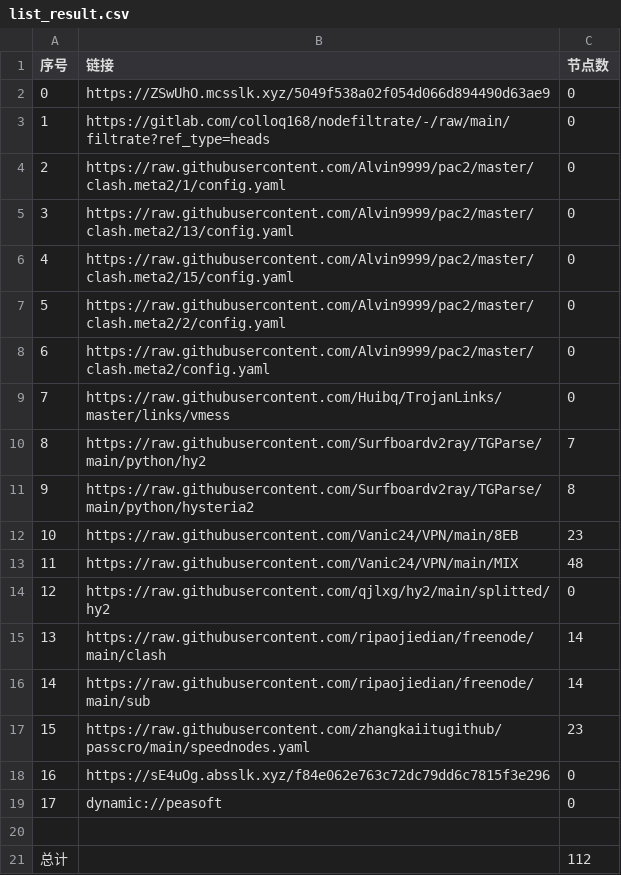
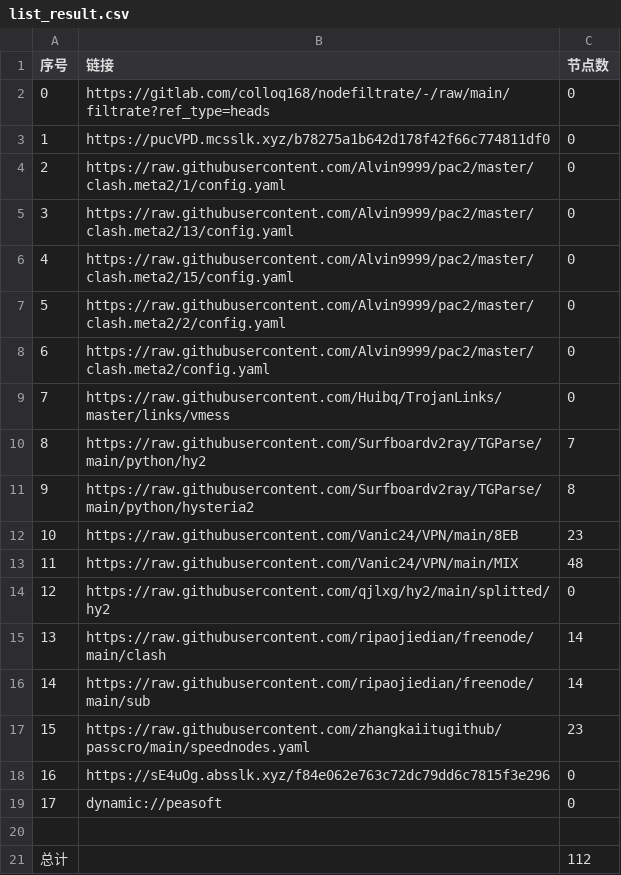
Before and after one commit to ileesen/PublicNodes, a CSV file: list_result.csv, drawn as a sheet.

```diff
--- a/list_result.csv
+++ b/list_result.csv
@@ -1,4 +1,4 @@
 序号,链接,节点数
-0,https://ZSwUhO.mcsslk.xyz/5049f538a02f054d066d894490d63ae9,0
-1,https://gitlab.com/colloq168/nodefiltrate/-/raw/main/filtrate?ref_type=heads,0
+0,https://gitlab.com/colloq168/nodefiltrate/-/raw/main/filtrate?ref_type=heads,0
+1,https://pucVPD.mcsslk.xyz/b78275a1b642d178f42f66c774811df0,0
 2,https://raw.githubusercontent.com/Alvin9999/pac2/master/clash.meta2/1/config.yaml,0
```
Also changed, not shown: 3 other files.
